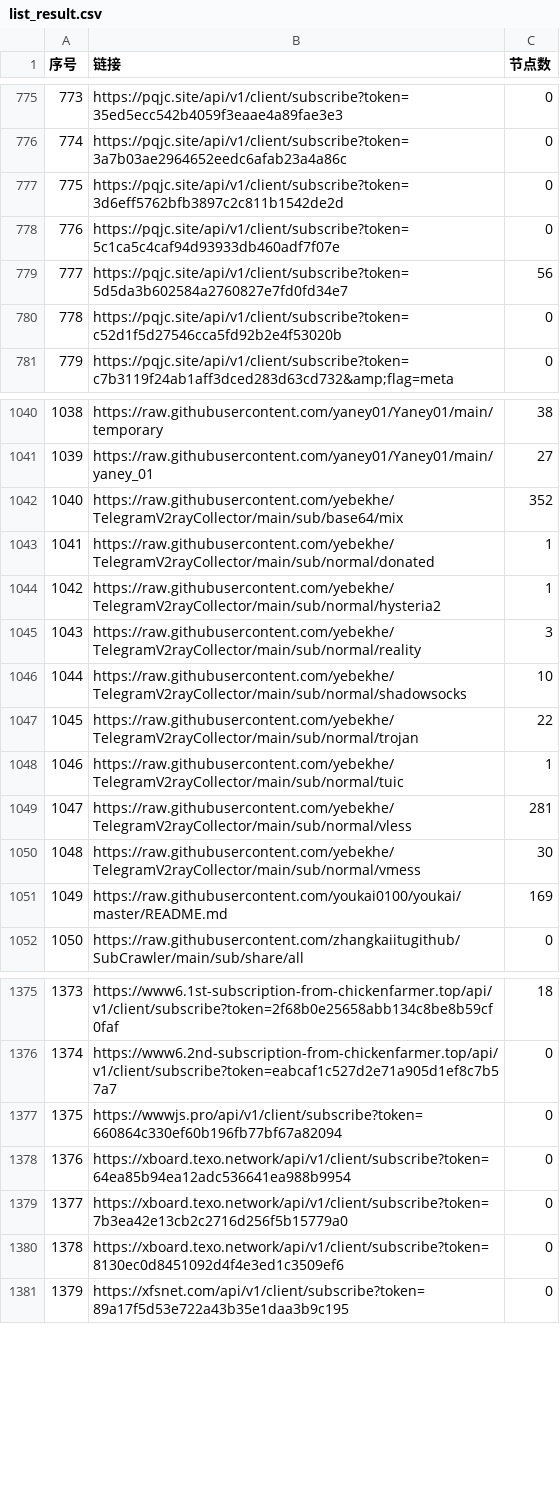
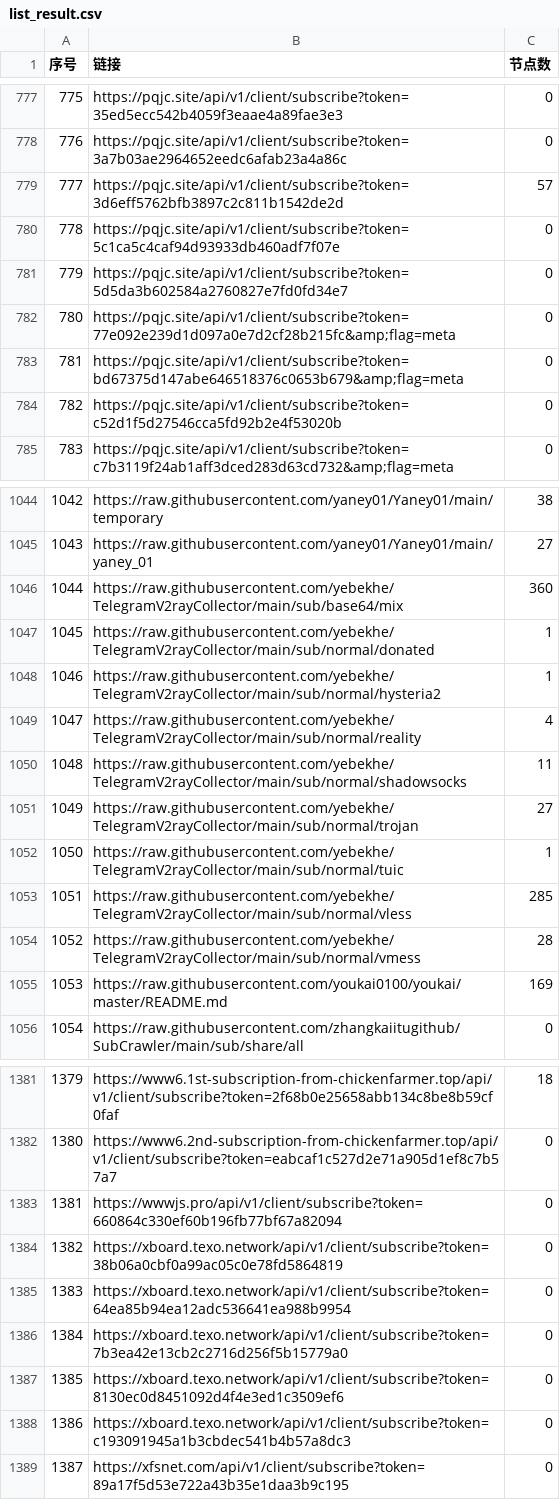
Before and after one commit to PENZA84/AutoMergePublicNodes, a CSV file: list_result.csv, drawn as a sheet; only a part is shown, gaps mark what is left out; addresses are those after the commit; the diff covers the shown part only; the diff names each change by its address in the sheet, - before the commit and + after, or states it on an @@ line.

```diff
--- a/list_result.csv
+++ b/list_result.csv
@@ column A (序号) renumbered between rows 313 and 1448 @@
-C779 (节点数): 0
+C779 (节点数): 57
-C781 (节点数): 56
+C781 (节点数): 0
+row 782: 780 | https://pqjc.site/api/v1/client/subscribe?token=77e092e239d1d097a0e7d2cf28b215fc&amp;flag=meta | 0
+row 783: 781 | https://pqjc.site/api/v1/client/subscribe?token=bd67375d147abe646518376c0653b679&amp;flag=meta | 0
-C1046 (节点数): 352
+C1046 (节点数): 360
-C1049 (节点数): 3
+C1049 (节点数): 4
-C1050 (节点数): 10
+C1050 (节点数): 11
-C1051 (节点数): 22
+C1051 (节点数): 27
-C1053 (节点数): 281
+C1053 (节点数): 285
-C1054 (节点数): 30
+C1054 (节点数): 28
+row 1384: 1382 | https://xboard.texo.network/api/v1/client/subscribe?token=38b06a0cbf0a99ac05c0e78fd5864819 | 0
+row 1388: 1386 | https://xboard.texo.network/api/v1/client/subscribe?token=c193091945a1b3cbdec541b4b57a8dc3 | 0
```
Also changed, not shown: 4 added rows and 22 edited cells elsewhere in this file, 14 other files.
